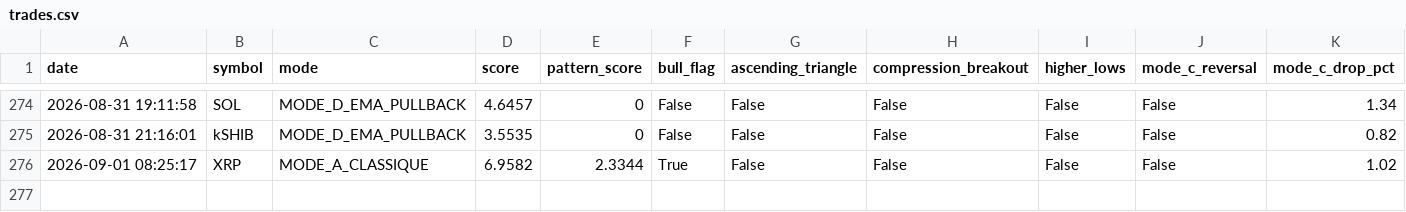
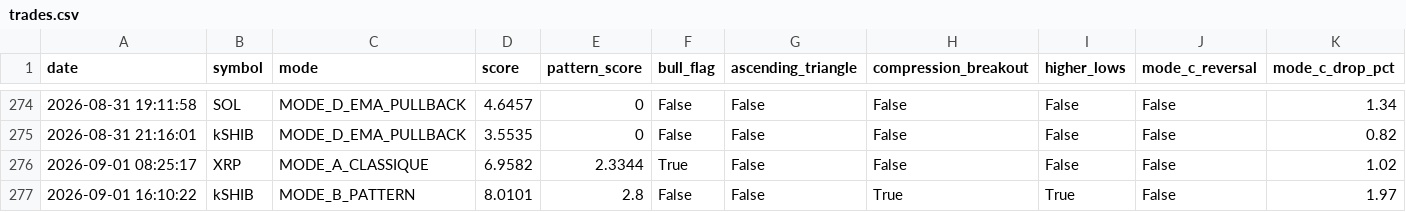
Before and after one commit to frisoo70-ux/trading-bot-data, a CSV file: bot-data/trades.csv, drawn as a sheet; only a part is shown, gaps mark what is left out; rows hold the shown columns only; the diff names each change by its address in the sheet, - before the commit and + after, or states it on an @@ line.

Commit message:
Bot data backup: trades.csv

```diff
--- a/bot-data/trades.csv
+++ b/bot-data/trades.csv
+row 277: 2026-09-01 16:10:22 | kSHIB | MODE_B_PATTERN | 8.0101 | 2.8 | False | False | True | True | False | 1.97
```
